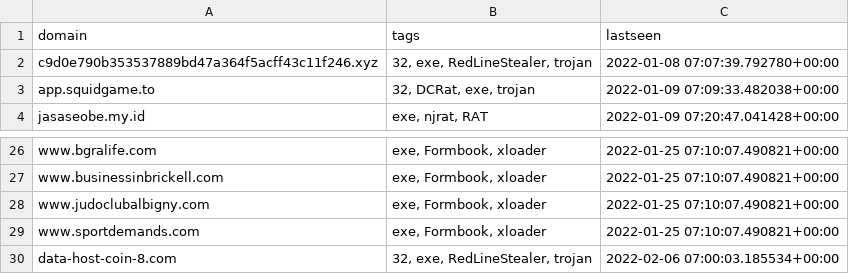
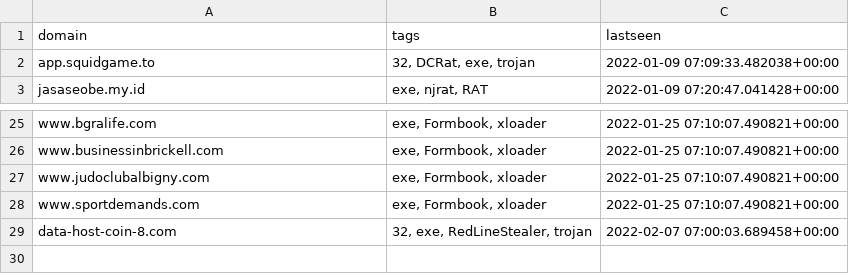
Before and after one commit to ConnectWise-Software/ConnectWise-CRU, a CSV file: domains.csv, drawn as a sheet; only a part is shown, gaps mark what is left out.

```diff
--- a/domains.csv
+++ b/domains.csv
@@ -1,3 +1,2 @@
 "domain","tags","lastseen"
-"c9d0e790b353537889bd47a364f5acff43c11f246.xyz","32, exe, RedLineStealer, trojan","2022-01-08 07:07:39.792780+00:00"
 "app.squidgame.to","32, DCRat, exe, trojan","2022-01-09 07:09:33.482038+00:00"
@@ -29,2 +28,2 @@
 "www.sportdemands.com","exe, Formbook, xloader","2022-01-25 07:10:07.490821+00:00"
-"data-host-coin-8.com","32, exe, RedLineStealer, trojan","2022-02-06 07:00:03.185534+00:00"
+"data-host-coin-8.com","32, exe, RedLineStealer, trojan","2022-02-07 07:00:03.689458+00:00"
```
Also changed, not shown: ips.csv, 3 other files.
